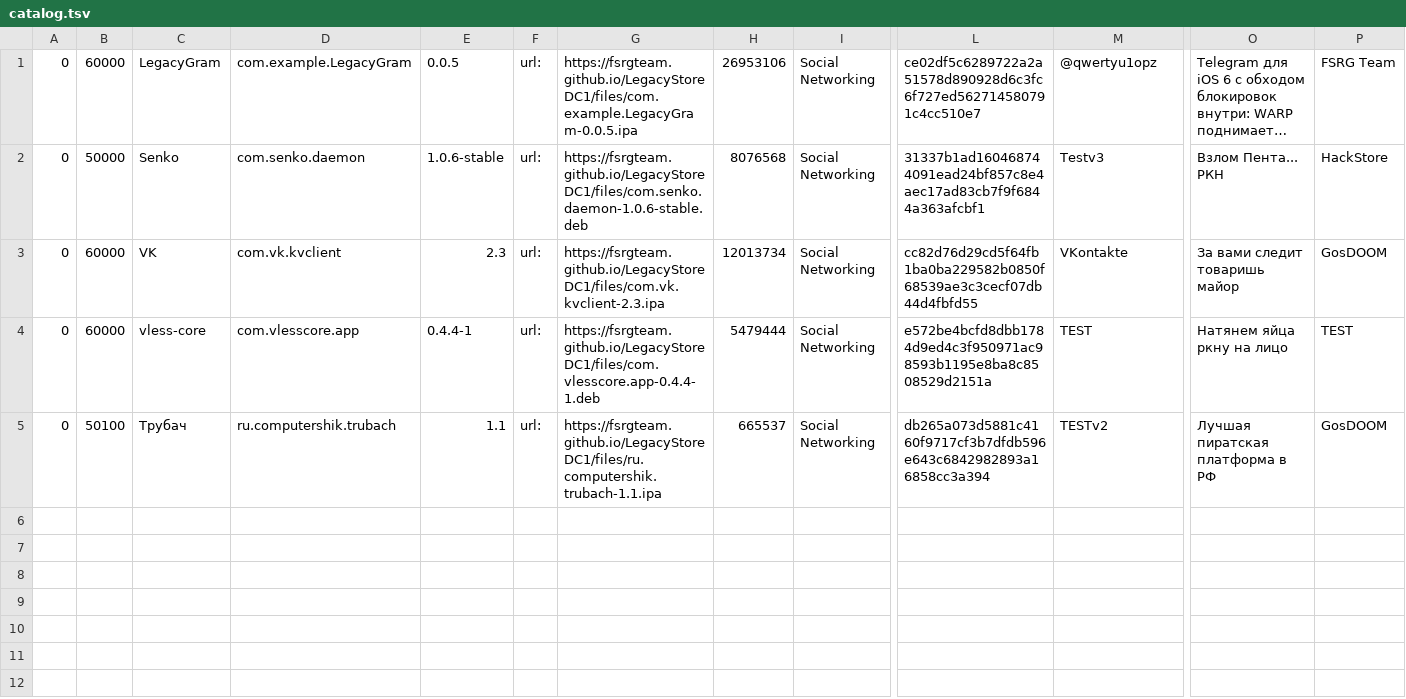
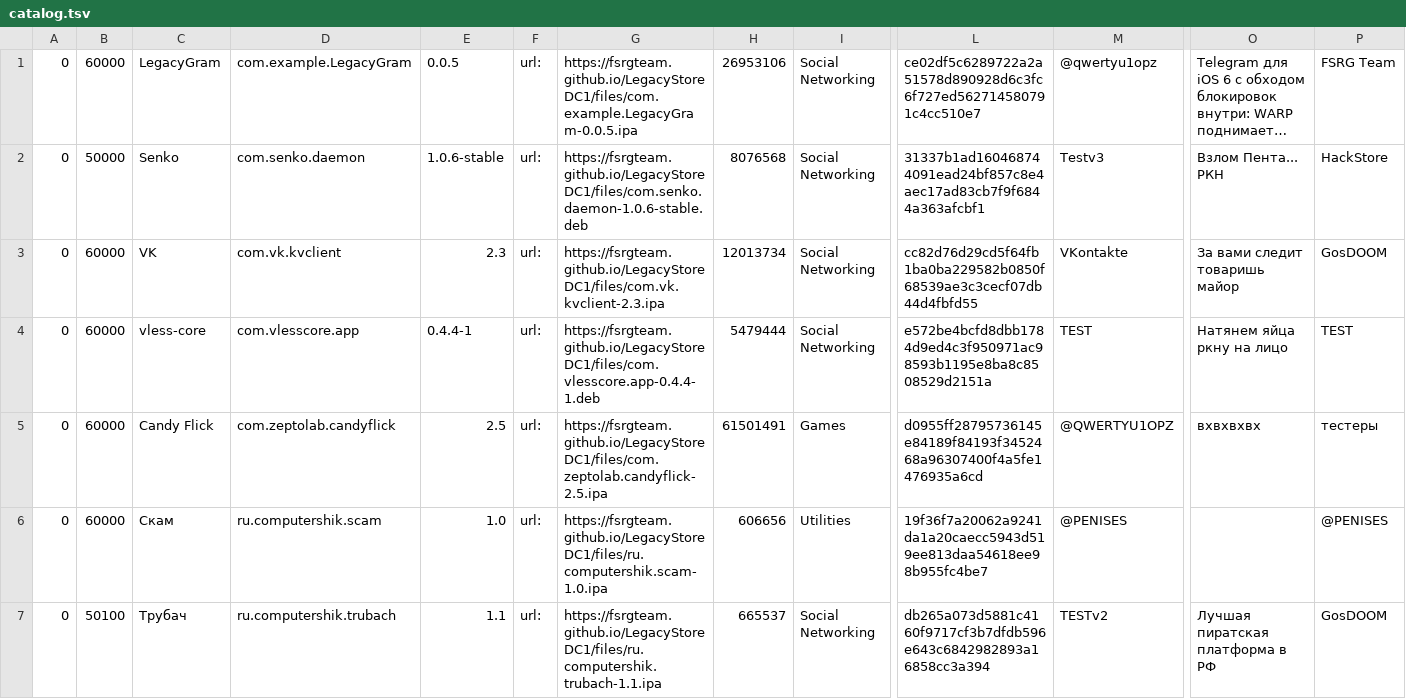
Before and after one commit to FSRGTeam/LegacyStoreDC1, a TSV file: catalog.tsv, drawn as a sheet; only a part is shown, gaps mark what is left out; long unchanged cells end in …; rows hold the shown columns only; the diff names each change by its address in the sheet, - before the commit and + after, or states it on an @@ line.

Commit message:
Обновление catalog.tsv шарда

```diff
--- a/catalog.tsv
+++ b/catalog.tsv
+row 5: 0 | 60000 | Candy Flick | com.zeptolab.candyflick | 2.5 | url: | https://fsrgteam.github.io/LegacyStoreDC1/files/com.zeptolab.candyflick-2.5.ipa | 61501491 | Games | d0955ff28795736145e84189f84193f3452468a96307400f4a5fe1476935a6cd | @QWERTYU1OPZ | вхвхвхвх | тестеры
+row 6: 0 | 60000 | Скам | ru.computershik.scam | 1.0 | url: | https://fsrgteam.github.io/LegacyStoreDC1/files/ru.computershik.scam-1.0.ipa | 606656 | Utilities | 19f36f7a20062a9241da1a20caecc5943d519ee813daa54618ee98b955fc4be7 | @PENISES |  | @PENISES
```
